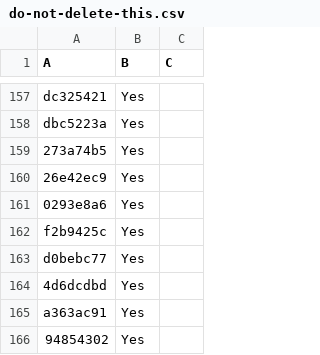
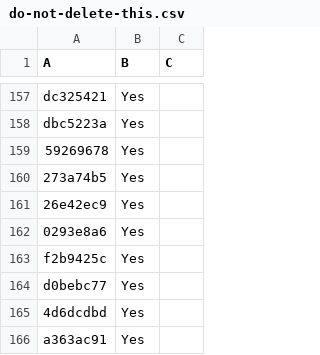
Before and after one commit to LightspeedBalls/data, a CSV file: do-not-delete-this.csv, drawn as a sheet; only a part is shown, gaps mark what is left out; the shorter side is filled out with more unchanged rows; the diff names each change by its address in the sheet, - before the commit and + after, or states it on an @@ line.

Commit message:
Update

```diff
--- a/do-not-delete-this.csv
+++ b/do-not-delete-this.csv
+row 159: 59269678 | Yes
```
